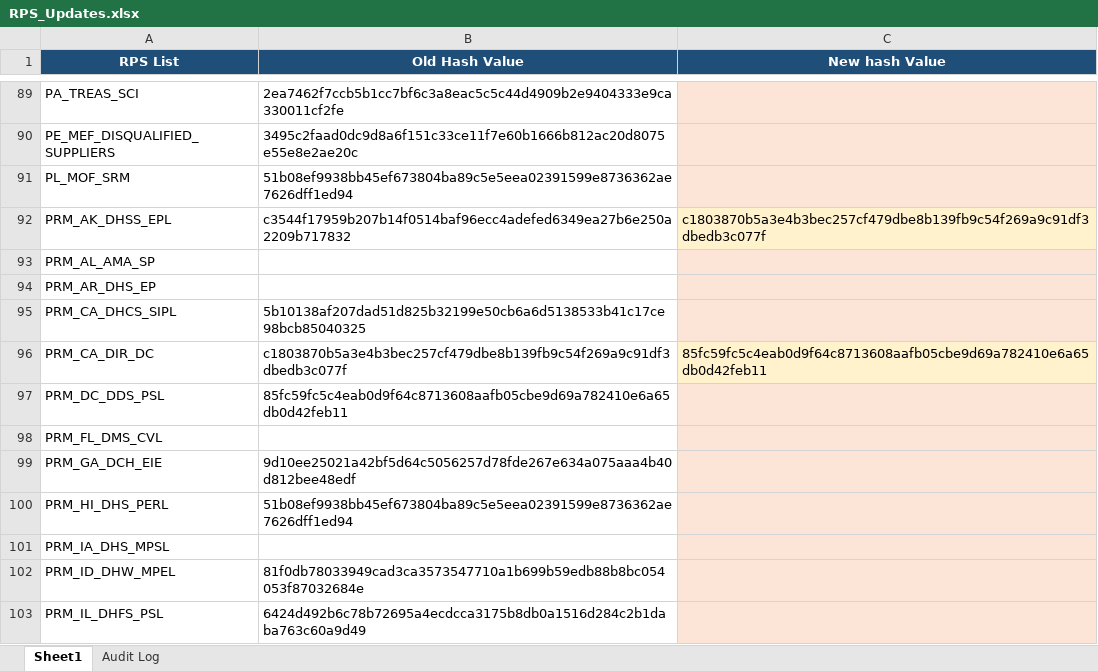
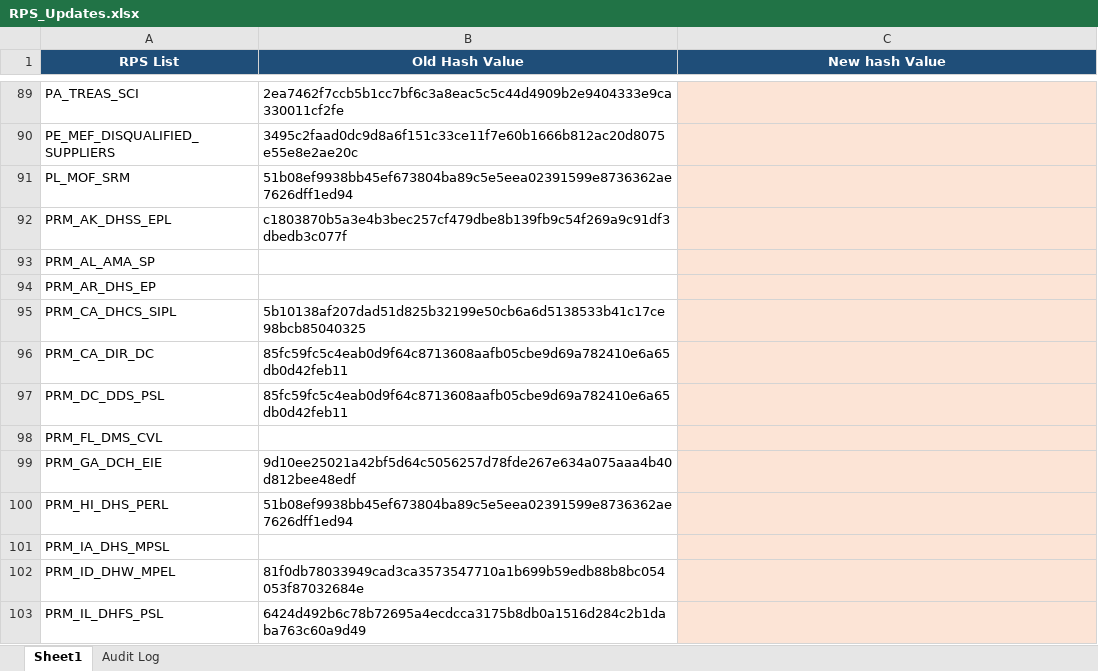
Before and after one commit to rahulraveendrannair-bot/Update-Checking-Automation, an Excel workbook: RPS_Updates.xlsx, sheet Sheet1, drawn as a sheet; only a part is shown, gaps mark what is left out; values as stored, in another font and other column widths than the file's, no borders; the diff names each change by its address in the sheet, - before the commit and + after, or states it on an @@ line.

```diff
--- a/RPS_Updates.xlsx (sheet Sheet1)
+++ b/RPS_Updates.xlsx (sheet Sheet1)
-B92 (Old Hash Value): c3544f17959b207b14f0514baf96ecc4adefed6349ea27b6e250a2209b717832
+B92 (Old Hash Value): c1803870b5a3e4b3bec257cf479dbe8b139fb9c54f269a9c91df3dbedb3c077f
-C92 (New hash Value): c1803870b5a3e4b3bec257cf479dbe8b139fb9c54f269a9c91df3dbedb3c077f
+C92 (New hash Value): (empty)
-B96 (Old Hash Value): c1803870b5a3e4b3bec257cf479dbe8b139fb9c54f269a9c91df3dbedb3c077f
+B96 (Old Hash Value): 85fc59fc5c4eab0d9f64c8713608aafb05cbe9d69a782410e6a65db0d42feb11
-C96 (New hash Value): 85fc59fc5c4eab0d9f64c8713608aafb05cbe9d69a782410e6a65db0d42feb11
+C96 (New hash Value): (empty)
```
Also changed, not shown: sheet Audit Log, 1 other file.
